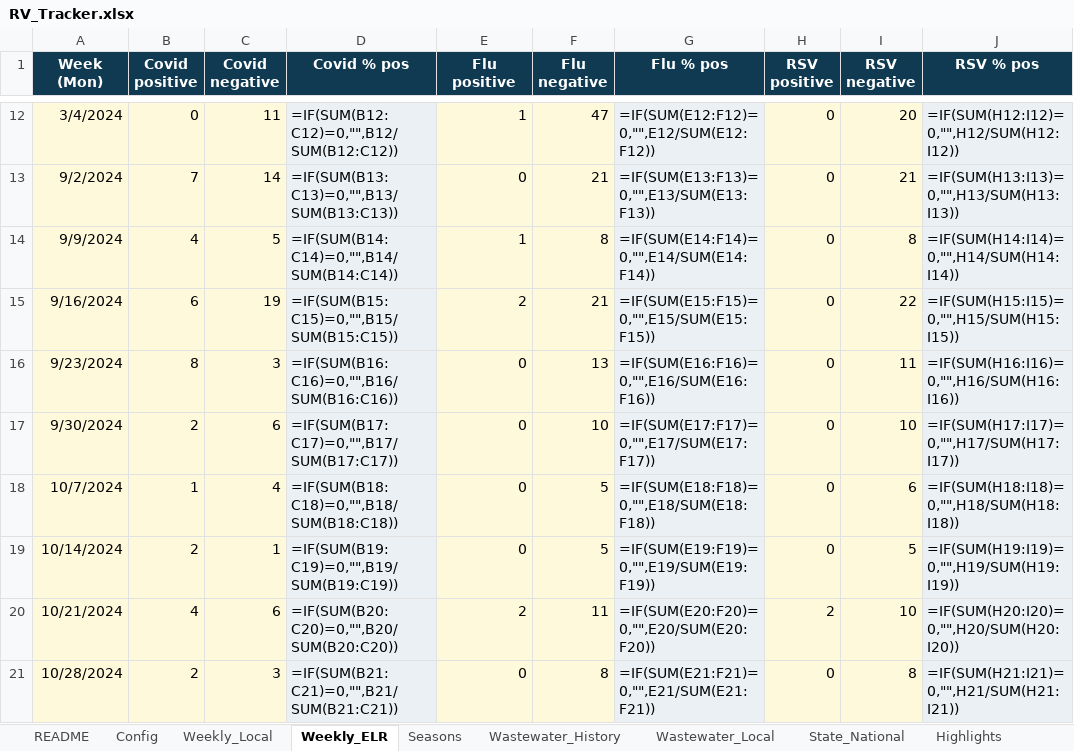
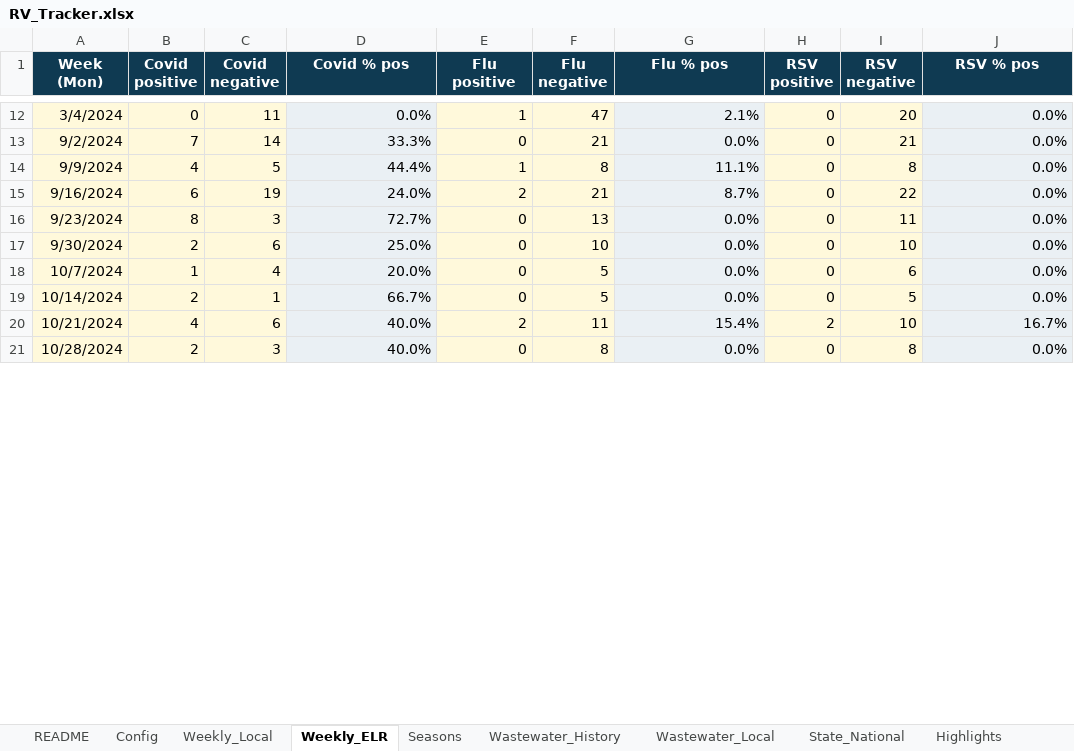
Before and after one commit to EmilyKillion/mono-county-dashboards, an Excel workbook: respiratory/RV_Tracker.xlsx, sheet Weekly_ELR, drawn as a sheet; only a part is shown, gaps mark what is left out; values as stored, in another font and other column widths than the file's, no borders; formulas without a stored value are shown as written; the diff covers the shown part only; the diff names each change by its address in the sheet, - before the commit and + after, or states it on an @@ line.

```diff
--- a/respiratory/RV_Tracker.xlsx (sheet Weekly_ELR)
+++ b/respiratory/RV_Tracker.xlsx (sheet Weekly_ELR)
-D12 (Covid % pos): =IF(SUM(B12:C12)=0,"",B12/SUM(B12:C12))
+D12 (Covid % pos): 0.0%
-G12 (Flu % pos): =IF(SUM(E12:F12)=0,"",E12/SUM(E12:F12))
+G12 (Flu % pos): 2.1%
-J12 (RSV % pos): =IF(SUM(H12:I12)=0,"",H12/SUM(H12:I12))
+J12 (RSV % pos): 0.0%
-D13 (Covid % pos): =IF(SUM(B13:C13)=0,"",B13/SUM(B13:C13))
+D13 (Covid % pos): 33.3%
-G13 (Flu % pos): =IF(SUM(E13:F13)=0,"",E13/SUM(E13:F13))
+G13 (Flu % pos): 0.0%
-J13 (RSV % pos): =IF(SUM(H13:I13)=0,"",H13/SUM(H13:I13))
+J13 (RSV % pos): 0.0%
-D14 (Covid % pos): =IF(SUM(B14:C14)=0,"",B14/SUM(B14:C14))
+D14 (Covid % pos): 44.4%
-G14 (Flu % pos): =IF(SUM(E14:F14)=0,"",E14/SUM(E14:F14))
+G14 (Flu % pos): 11.1%
-J14 (RSV % pos): =IF(SUM(H14:I14)=0,"",H14/SUM(H14:I14))
+J14 (RSV % pos): 0.0%
-D15 (Covid % pos): =IF(SUM(B15:C15)=0,"",B15/SUM(B15:C15))
+D15 (Covid % pos): 24.0%
-G15 (Flu % pos): =IF(SUM(E15:F15)=0,"",E15/SUM(E15:F15))
+G15 (Flu % pos): 8.7%
-J15 (RSV % pos): =IF(SUM(H15:I15)=0,"",H15/SUM(H15:I15))
+J15 (RSV % pos): 0.0%
-D16 (Covid % pos): =IF(SUM(B16:C16)=0,"",B16/SUM(B16:C16))
+D16 (Covid % pos): 72.7%
-G16 (Flu % pos): =IF(SUM(E16:F16)=0,"",E16/SUM(E16:F16))
+G16 (Flu % pos): 0.0%
-J16 (RSV % pos): =IF(SUM(H16:I16)=0,"",H16/SUM(H16:I16))
+J16 (RSV % pos): 0.0%
-D17 (Covid % pos): =IF(SUM(B17:C17)=0,"",B17/SUM(B17:C17))
+D17 (Covid % pos): 25.0%
-G17 (Flu % pos): =IF(SUM(E17:F17)=0,"",E17/SUM(E17:F17))
+G17 (Flu % pos): 0.0%
-J17 (RSV % pos): =IF(SUM(H17:I17)=0,"",H17/SUM(H17:I17))
+J17 (RSV % pos): 0.0%
-D18 (Covid % pos): =IF(SUM(B18:C18)=0,"",B18/SUM(B18:C18))
+D18 (Covid % pos): 20.0%
-G18 (Flu % pos): =IF(SUM(E18:F18)=0,"",E18/SUM(E18:F18))
+G18 (Flu % pos): 0.0%
-J18 (RSV % pos): =IF(SUM(H18:I18)=0,"",H18/SUM(H18:I18))
+J18 (RSV % pos): 0.0%
-D19 (Covid % pos): =IF(SUM(B19:C19)=0,"",B19/SUM(B19:C19))
+D19 (Covid % pos): 66.7%
-G19 (Flu % pos): =IF(SUM(E19:F19)=0,"",E19/SUM(E19:F19))
+G19 (Flu % pos): 0.0%
-J19 (RSV % pos): =IF(SUM(H19:I19)=0,"",H19/SUM(H19:I19))
+J19 (RSV % pos): 0.0%
-D20 (Covid % pos): =IF(SUM(B20:C20)=0,"",B20/SUM(B20:C20))
+D20 (Covid % pos): 40.0%
-G20 (Flu % pos): =IF(SUM(E20:F20)=0,"",E20/SUM(E20:F20))
+G20 (Flu % pos): 15.4%
-J20 (RSV % pos): =IF(SUM(H20:I20)=0,"",H20/SUM(H20:I20))
+J20 (RSV % pos): 16.7%
-D21 (Covid % pos): =IF(SUM(B21:C21)=0,"",B21/SUM(B21:C21))
+D21 (Covid % pos): 40.0%
-G21 (Flu % pos): =IF(SUM(E21:F21)=0,"",E21/SUM(E21:F21))
+G21 (Flu % pos): 0.0%
-J21 (RSV % pos): =IF(SUM(H21:I21)=0,"",H21/SUM(H21:I21))
+J21 (RSV % pos): 0.0%
```
Also changed, not shown: 300 edited cells elsewhere in this sheet, sheet Seasons, sheet Weekly_Local, sheet Wastewater_Local, sheet Highlights.
